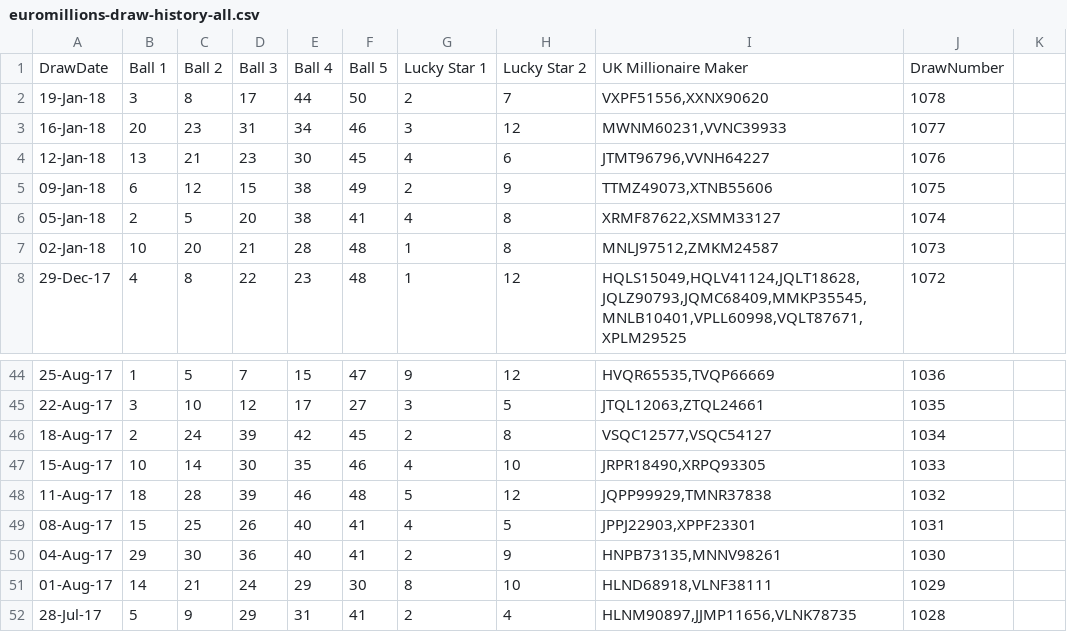
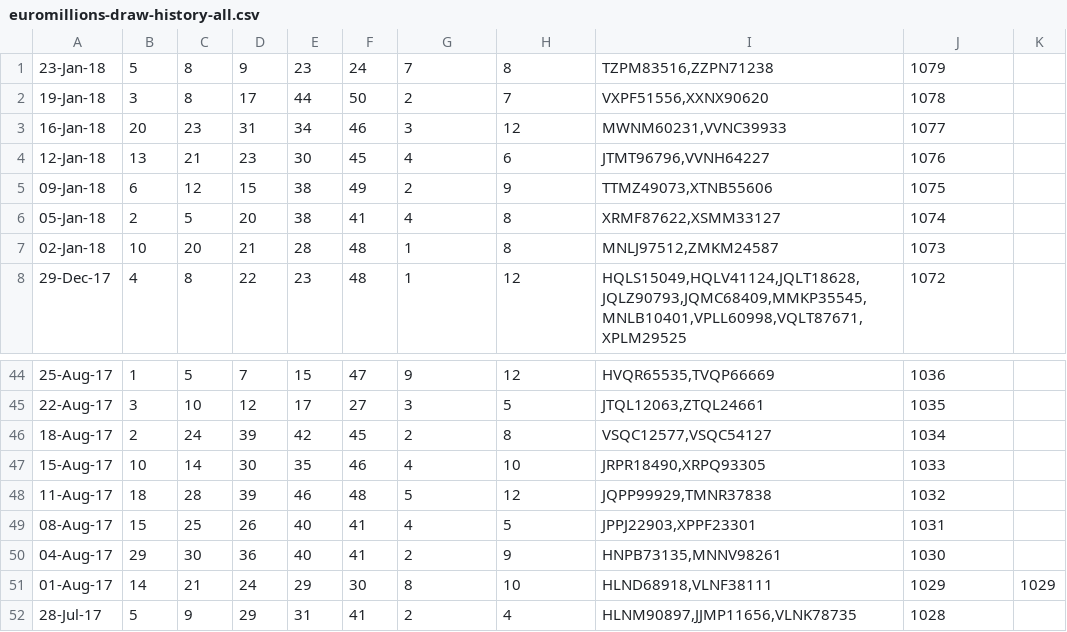
Before and after one commit to pastorcmentarny/DomJavaKB, a CSV file: src/main/resources/lotto/euromillions-draw-history-all.csv, drawn as a sheet; only a part is shown, gaps mark what is left out; removed rows and columns are numbered as before the commit, all else as after; the diff names each change by its address in the sheet, - before the commit and + after, or states it on an @@ line.

```diff
--- a/src/main/resources/lotto/euromillions-draw-history-all.csv
+++ b/src/main/resources/lotto/euromillions-draw-history-all.csv
-row 1: DrawDate | Ball 1 | Ball 2 | Ball 3 | Ball 4 | Ball 5 | Lucky Star 1 | Lucky Star 2 | UK Millionaire Maker | DrawNumber
+row 1: 23-Jan-18 | 5 | 8 | 9 | 23 | 24 | 7 | 8 | TZPM83516,ZZPN71238 | 1079
-K51: (empty)
+K51: 1029
```
Also changed, not shown: 8 other files.
